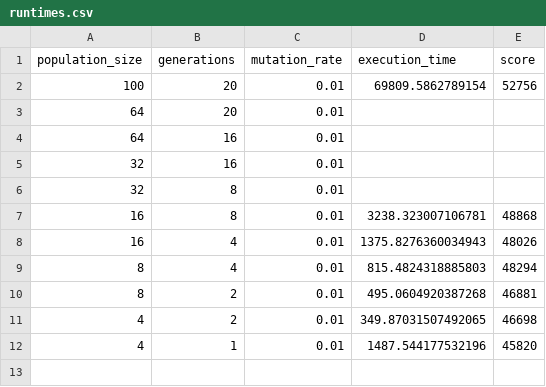
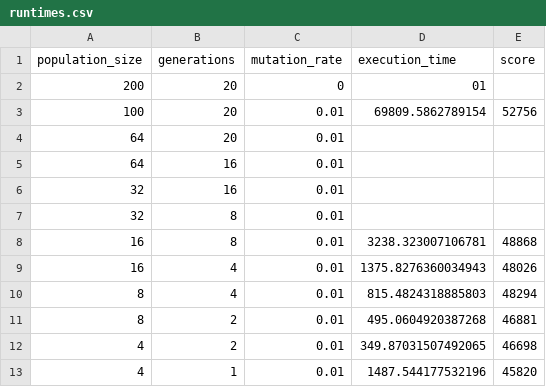
Before and after one commit to paul-reiners/graph-theory, a CSV file: data/runtimes.csv, drawn as a sheet; the diff names each change by its address in the sheet, - before the commit and + after, or states it on an @@ line.

```diff
--- a/data/runtimes.csv
+++ b/data/runtimes.csv
+row 2: 200 | 20 | 0 | 01
```
Also changed, not shown: 9 other files.
